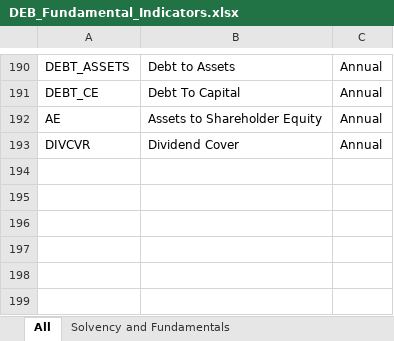
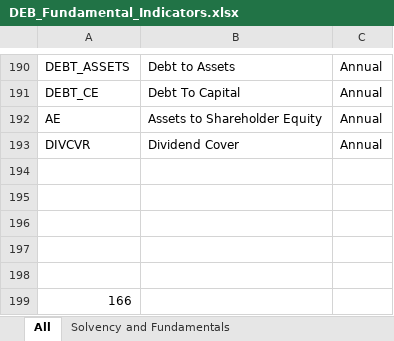
Before and after one commit to SiluPanda/capstone, an Excel workbook: DEB_Fundamental_Indicators.xlsx, sheet All, drawn as a sheet; only a part is shown, gaps mark what is left out; values as stored, in another font and other column widths than the file's, no borders; the diff names each change by its address in the sheet, - before the commit and + after, or states it on an @@ line.

```diff
--- a/DEB_Fundamental_Indicators.xlsx (sheet All)
+++ b/DEB_Fundamental_Indicators.xlsx (sheet All)
+row 194: (empty)
+row 195: (empty)
+row 196: (empty)
+row 197: (empty)
+row 198: (empty)
+row 199: 166
```
Also changed, not shown: sheet Cash Flow Statement, sheet Income Statement, sheet Balance Sheet, sheet Solvency and Fundamentals, sheet Profitability and Management, sheet Risk, Pricing and Valuation.
